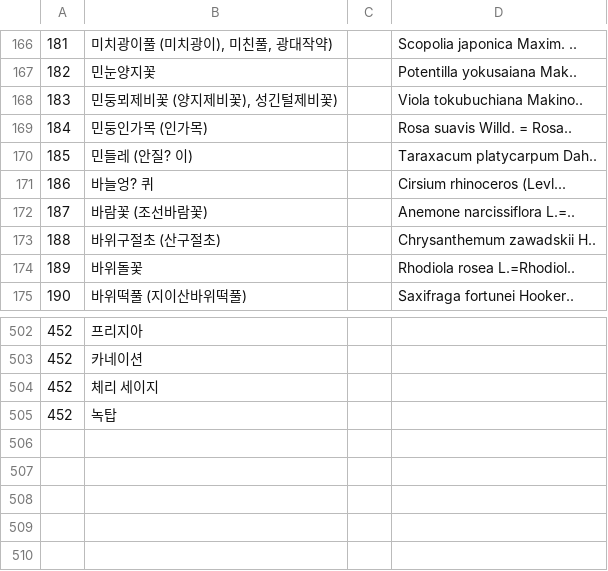
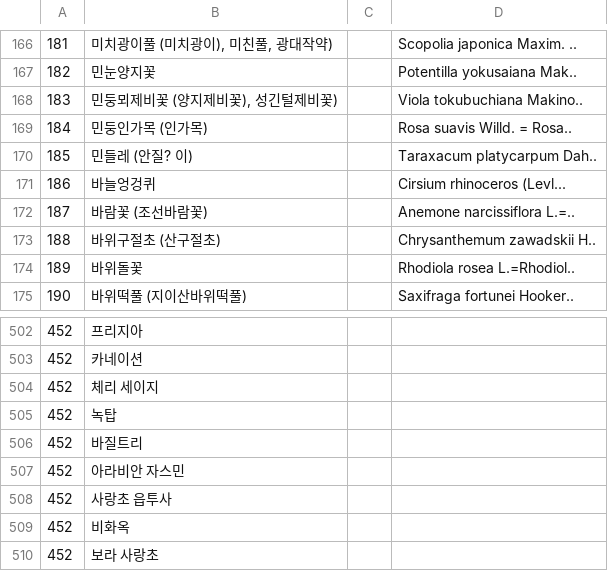
Before and after one commit to Hong-Sen/Why-do-my-plants-die, a CSV file: app/src/main/assets/plantdic.csv, drawn as a sheet; only a part is shown, gaps mark what is left out.

Commit message:
Fix add plant kind
 - 식물 종류 추가

```diff
--- a/app/src/main/assets/plantdic.csv
+++ b/app/src/main/assets/plantdic.csv
@@ -170,3 +170,3 @@
 185,민들레 (안질? 이),,Taraxacum platycarpum Dah..
-186,바늘엉? 퀴,,Cirsium rhinoceros (Levl...
+186,바늘엉겅퀴,,Cirsium rhinoceros (Levl...
 187,바람꽃 (조선바람꽃),,Anemone narcissiflora L.=..
@@ -507 +507,6 @@
 452,"녹탑"
+452,"바질트리"
+452,"아라비안 자스민"
+452,"사랑초 읍투사"
+452,"비화옥"
+452,"보라 사랑초"
```
Also changed, not shown: 2 other files.
